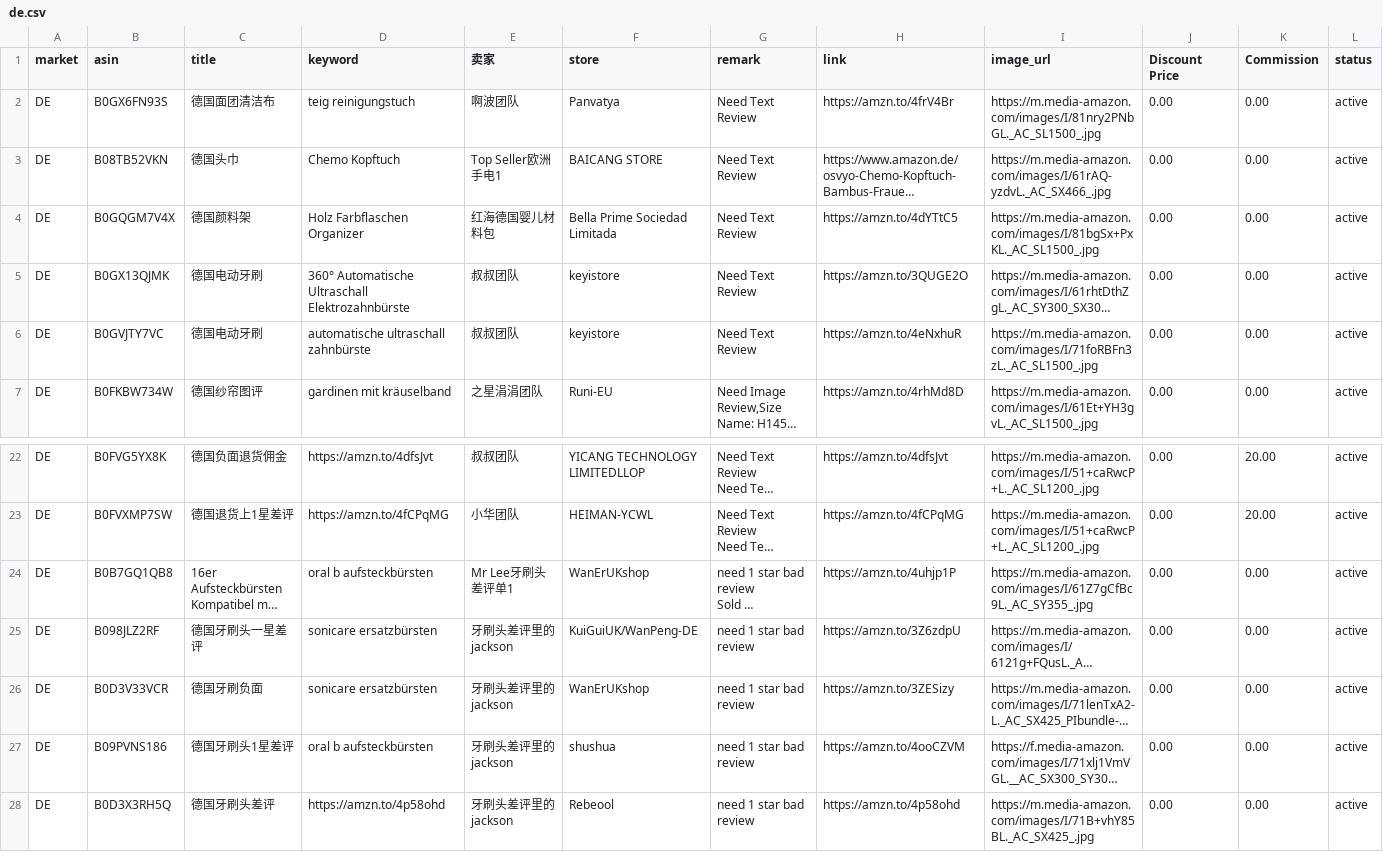
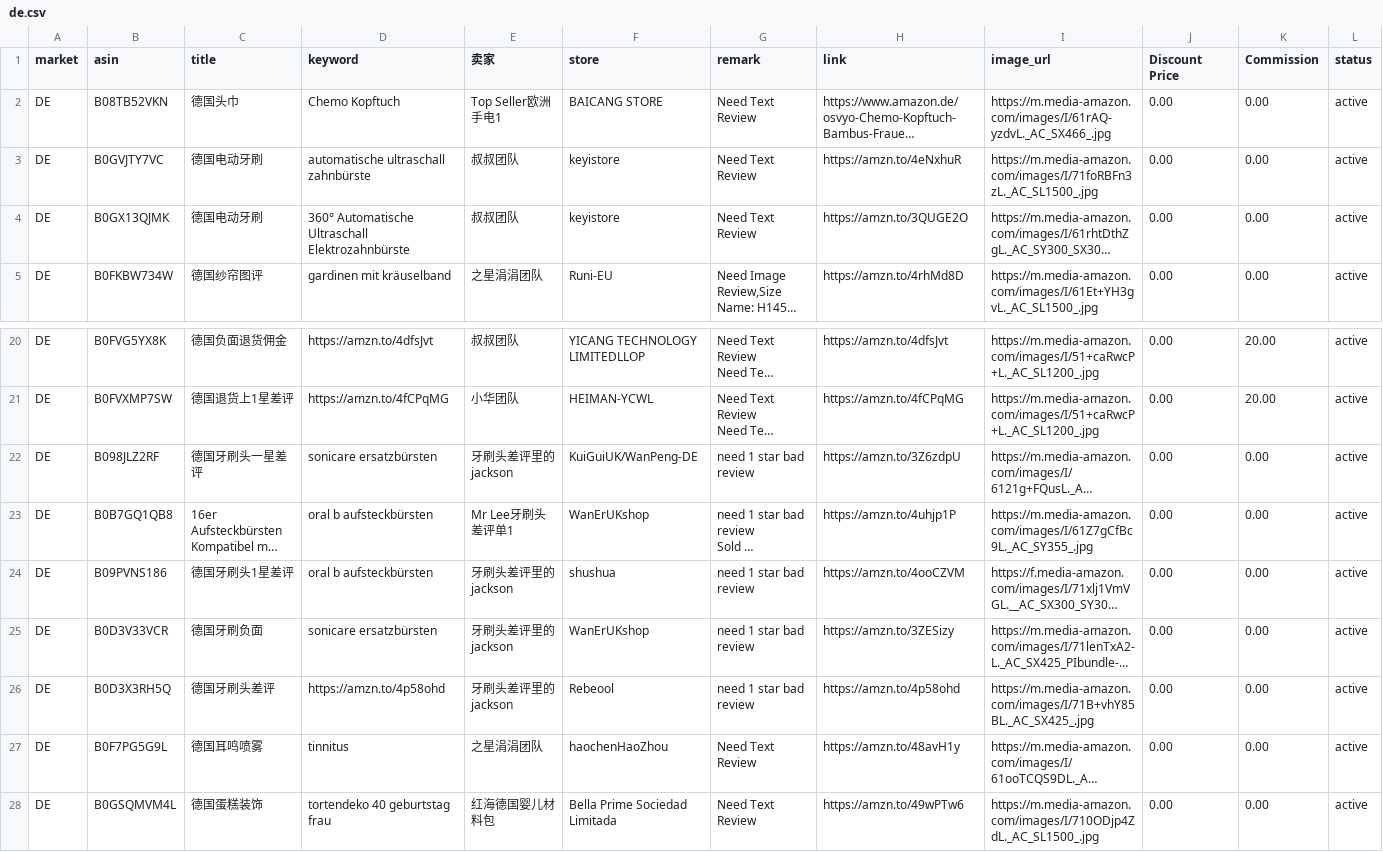
Before and after one commit to dalemy-1/us, a CSV file: de.csv, drawn as a sheet; only a part is shown, gaps mark what is left out; the shorter side is filled out with more unchanged rows; long unchanged cells end in …; removed rows and columns are numbered as before the commit, all else as after; the diff names each change by its address in the sheet, - before the commit and + after, or states it on an @@ line.

```diff
--- a/de.csv
+++ b/de.csv
-row 2: DE | B0GX6FN93S | 德国面团清洁布 | teig reinigungstuch | 啊波团队 | Panvatya | Need Text Review | https://amzn.to/4frV4Br | https://m.media-amazon.com/images/I/81nry2PNbGL._AC_SL1500_.jpg | 0.00 | 0.00 | active
-B3 (asin): B0GQGM7V4X
+B3 (asin): B0GVJTY7VC
-C3 (title): 德国颜料架
+C3 (title): 德国电动牙刷
-D3 (keyword): Holz Farbflaschen Organizer
+D3 (keyword): automatische ultraschall zahnbürste
-E3 (卖家): 红海德国婴儿材料包
+E3 (卖家): 叔叔团队
-F3 (store): Bella Prime Sociedad Limitada
+F3 (store): keyistore
-H3 (link): https://amzn.to/4dYTtC5
+H3 (link): https://amzn.to/4eNxhuR
-I3 (image_url): https://m.media-amazon.com/images/I/81bgSx+PxKL._AC_SL1500_.jpg
+I3 (image_url): https://m.media-amazon.com/images/I/71foRBFn3zL._AC_SL1500_.jpg
-row 6: DE | B0GVJTY7VC | 德国电动牙刷 | automatische ultraschall zahnbürste | 叔叔团队 | keyistore | Need Text Review | https://amzn.to/4eNxhuR | https://m.media-amazon.com/images/I/71foRBFn3zL._AC_SL1500_.jpg | 0.00 | 0.00 | active
@@ row 25 moved to row 22: DE @@
@@ row 27 moved to row 24: DE @@
```
Also changed, not shown: ca.csv, es.csv, 4 other files.
